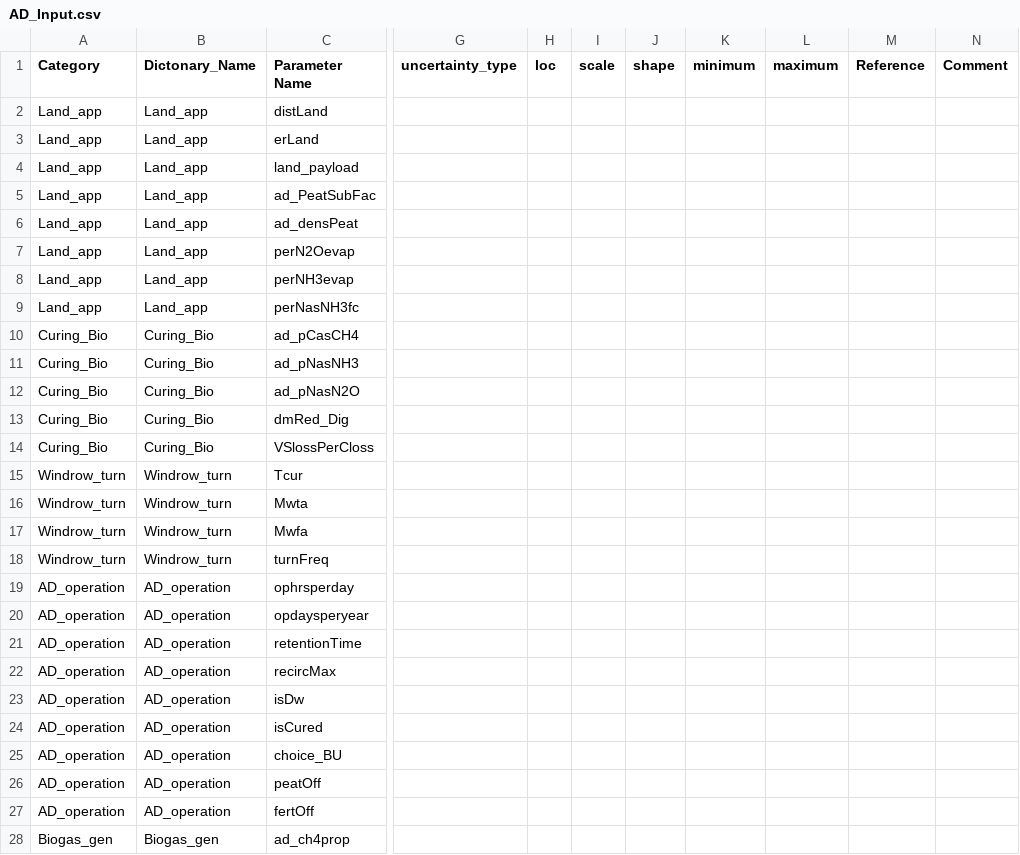
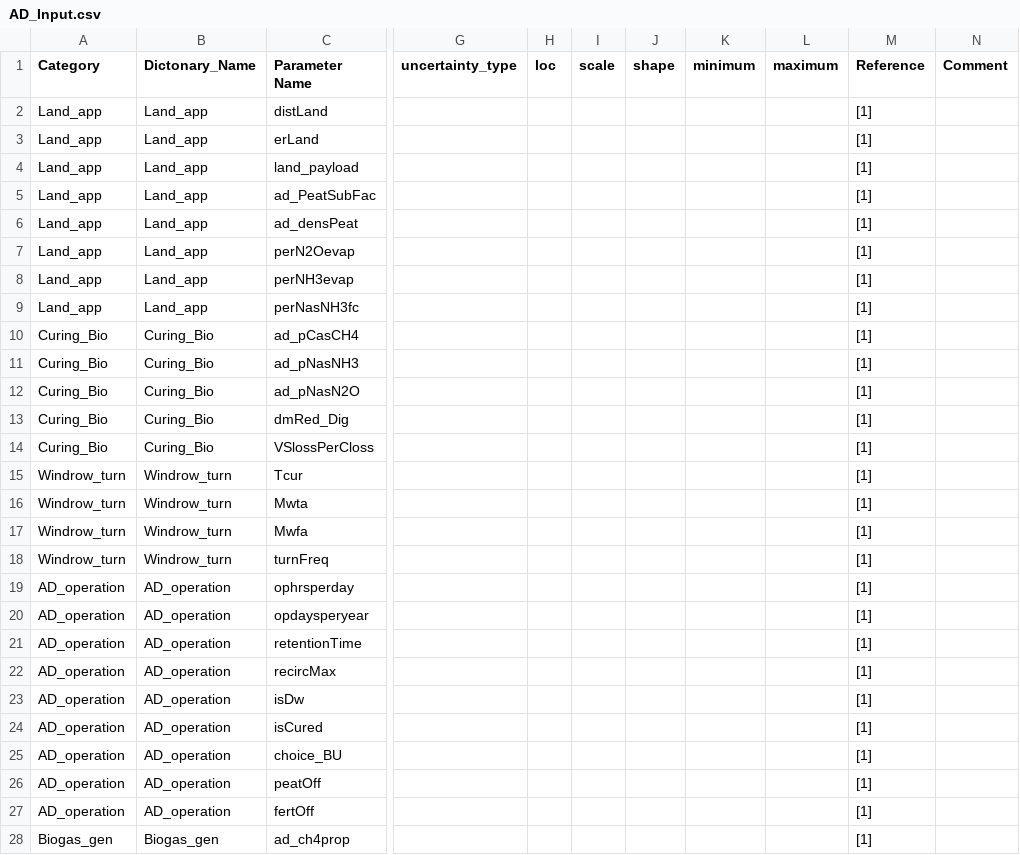
Before and after one commit to SwolfPy-Project/swolfpy-inputdata, a CSV file: swolfpy_inputdata/Data/AD_Input.csv, drawn as a sheet; only a part is shown, gaps mark what is left out; the diff covers the shown part only; the diff names each change by its address in the sheet, - before the commit and + after, or states it on an @@ line.

```diff
--- a/swolfpy_inputdata/Data/AD_Input.csv
+++ b/swolfpy_inputdata/Data/AD_Input.csv
-M2:M28 (Reference): (empty)
+M2:M28 (Reference): [1]
```
Also changed, not shown: 114 edited cells elsewhere in this file, swolfpy_inputdata/Data/Comp_Input.csv, swolfpy_inputdata/Data/LF_Input.csv, 1 other file.
